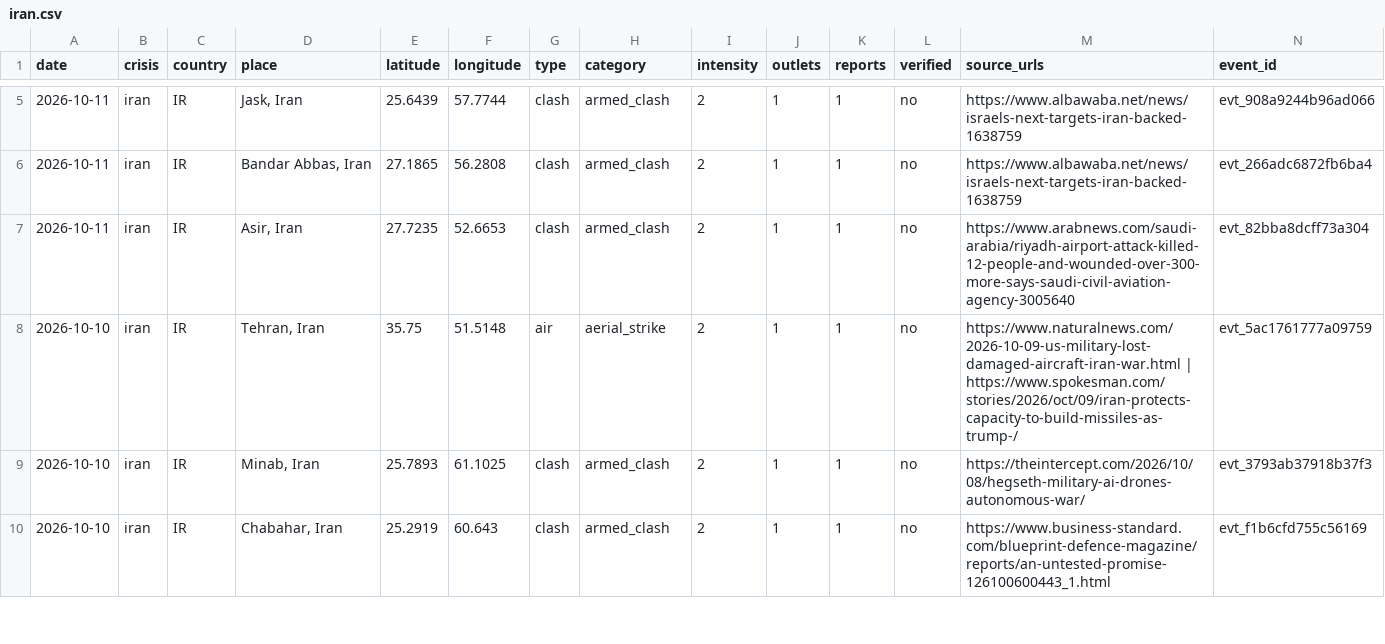
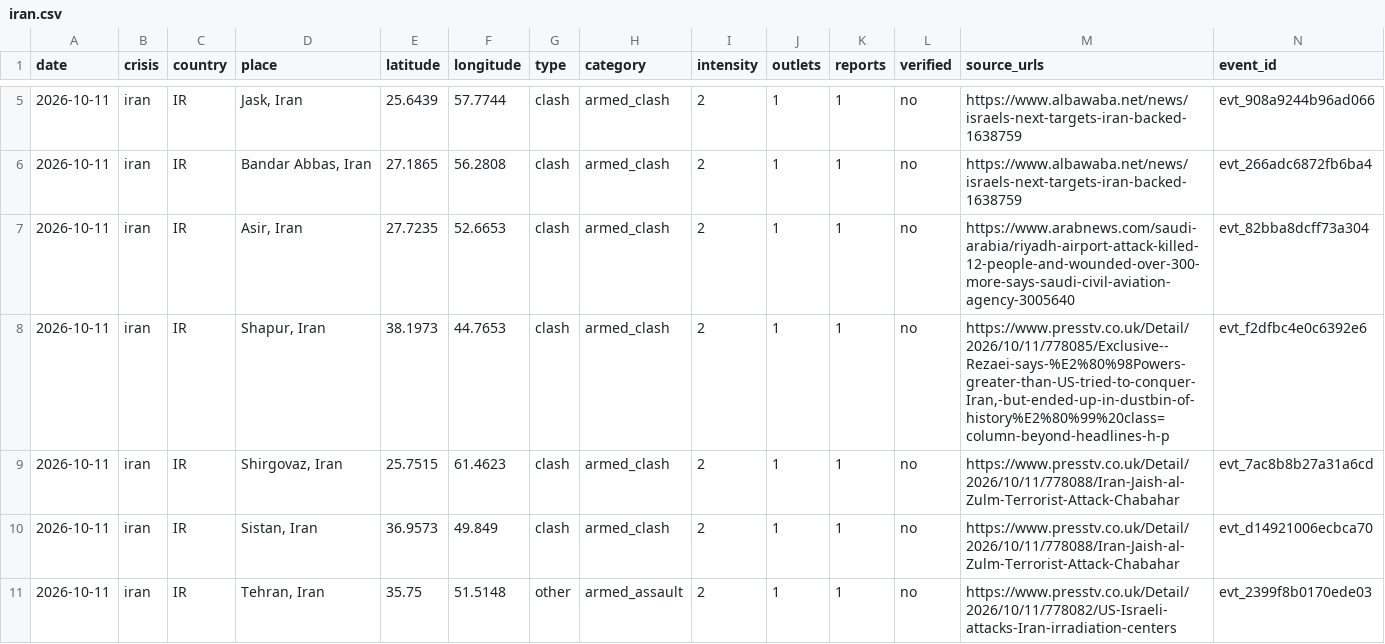
Before and after one commit to bridgeerlend/igred-warmap, a CSV file: data/csv/iran.csv, drawn as a sheet; only a part is shown, gaps mark what is left out; the shorter side is filled out with more unchanged rows; the diff covers the shown part only; the diff names each change by its address in the sheet, - before the commit and + after, or states it on an @@ line.

```diff
--- a/data/csv/iran.csv
+++ b/data/csv/iran.csv
+row 8: 2026-10-11 | iran | IR | Shapur, Iran | 38.1973 | 44.7653 | clash | armed_clash | 2 | 1 | 1 | no | https://www.presstv.co.uk/Detail/2026/10/11/778085/Exclusive--Rezaei-says-%E2%80%98Powers-greater-than-US-tried-to-conquer-Iran,-but-ended-up-in-dustbin-of-history%E2%80%99%20class=column-beyond-headlines-h-p | evt_f2dfbc4e0c6392e6
+row 9: 2026-10-11 | iran | IR | Shirgovaz, Iran | 25.7515 | 61.4623 | clash | armed_clash | 2 | 1 | 1 | no | https://www.presstv.co.uk/Detail/2026/10/11/778088/Iran-Jaish-al-Zulm-Terrorist-Attack-Chabahar | evt_7ac8b8b27a31a6cd
+row 10: 2026-10-11 | iran | IR | Sistan, Iran | 36.9573 | 49.849 | clash | armed_clash | 2 | 1 | 1 | no | https://www.presstv.co.uk/Detail/2026/10/11/778088/Iran-Jaish-al-Zulm-Terrorist-Attack-Chabahar | evt_d14921006ecbca70
+row 11: 2026-10-11 | iran | IR | Tehran, Iran | 35.75 | 51.5148 | other | armed_assault | 2 | 1 | 1 | no | https://www.presstv.co.uk/Detail/2026/10/11/778082/US-Israeli-attacks-Iran-irradiation-centers | evt_2399f8b0170ede03
```
Also changed, not shown: 3 added rows and 1 edited cell elsewhere in this file, data/csv/afghanistan-pakistan.csv, data/csv/gaza.csv, 57 other files.
